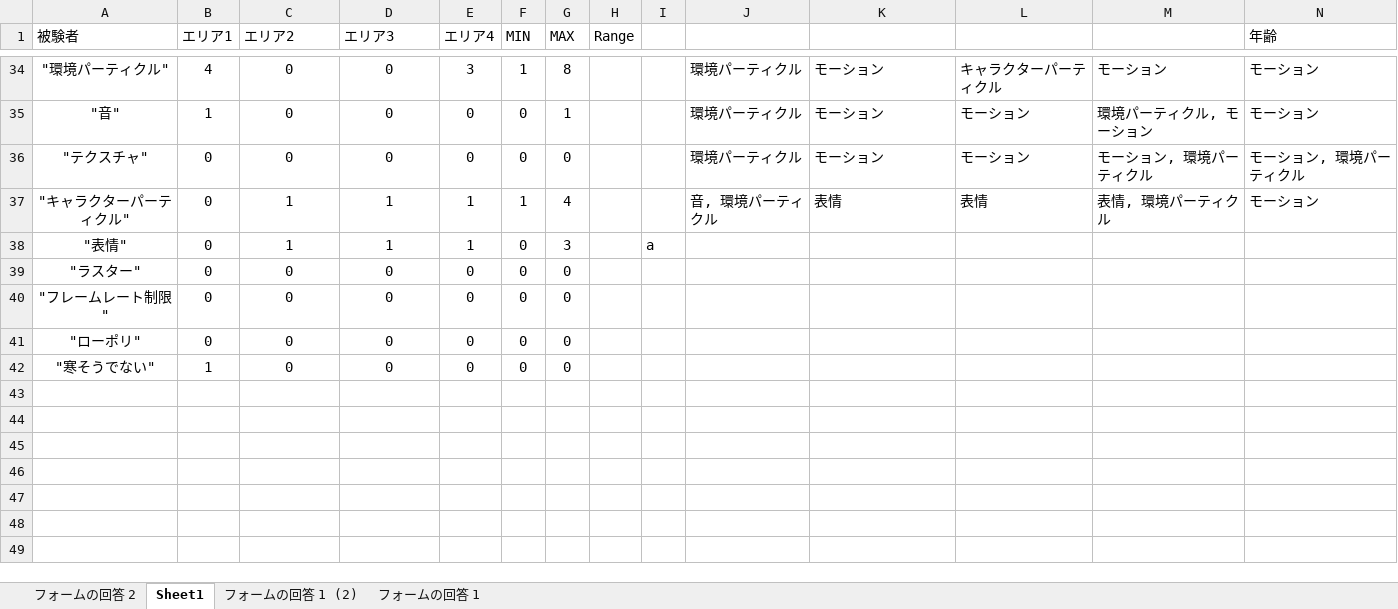
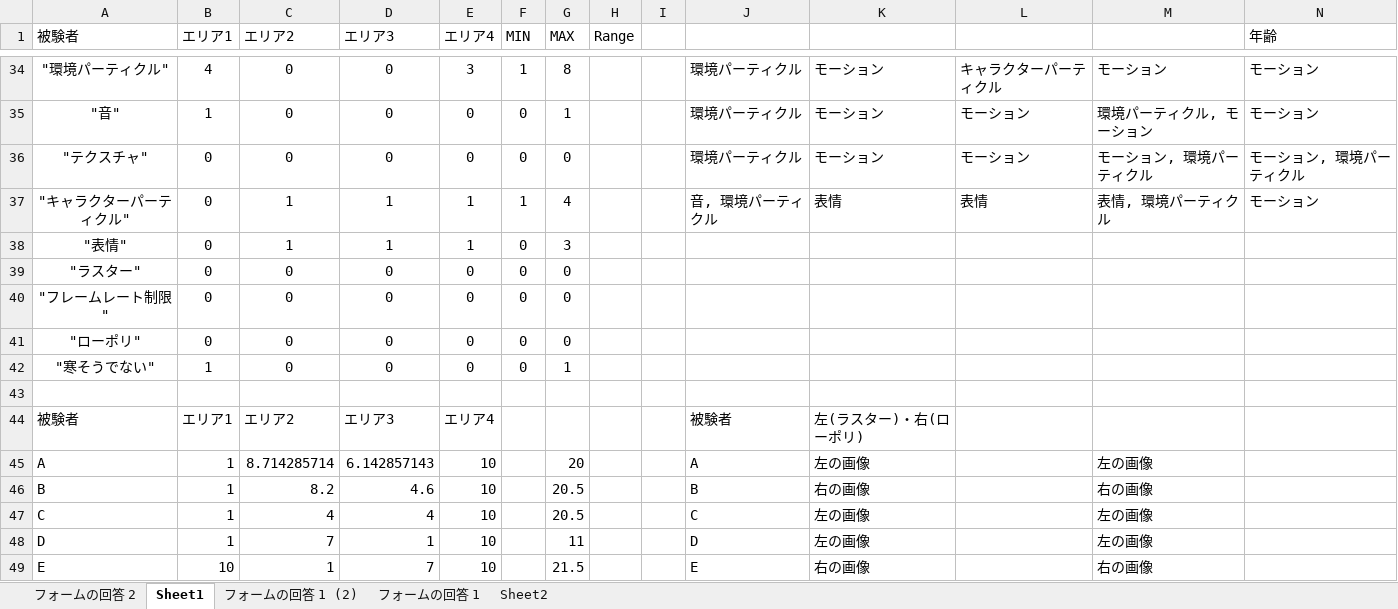
Before and after one commit to ToyamaKai/SotsuKen, an Excel workbook: 論文関係/アンケート.xlsx, sheet Sheet1, drawn as a sheet; only a part is shown, gaps mark what is left out; values as stored, in another font and other column widths than the file's, no borders; conditional formats not drawn; rows hold the shown columns only; the diff covers the shown part only; the diff names each change by its address in the sheet, - before the commit and + after, or states it on an @@ line.

```diff
--- a/論文関係/アンケート.xlsx (sheet Sheet1)
+++ b/論文関係/アンケート.xlsx (sheet Sheet1)
+sheet tab: Sheet2
-I38: a
+I38: (empty)
-G42 (MAX): 0
+G42 (MAX): 1
+row 43: (empty)
+row 44: 被験者 | エリア1 | エリア2 | エリア3 | エリア4 |  |  |  |  | 被験者 | 左(ラスター)・右(ローポリ)
+row 45: A | 1 | 8.714285714 | 6.142857143 | 10 |  | 20 |  |  | A | 左の画像 |  | 左の画像
+row 46: B | 1 | 8.2 | 4.6 | 10 |  | 20.5 |  |  | B | 右の画像 |  | 右の画像
+row 47: C | 1 | 4 | 4 | 10 |  | 20.5 |  |  | C | 左の画像 |  | 左の画像
+row 48: D | 1 | 7 | 1 | 10 |  | 11 |  |  | D | 左の画像 |  | 左の画像
+row 49: E | 10 | 1 | 7 | 10 |  | 21.5 |  |  | E | 右の画像 |  | 右の画像
```
Also changed, not shown: 11 added rows and 3 edited cells elsewhere in this sheet, sheet フォームの回答 1, 3 other files.
